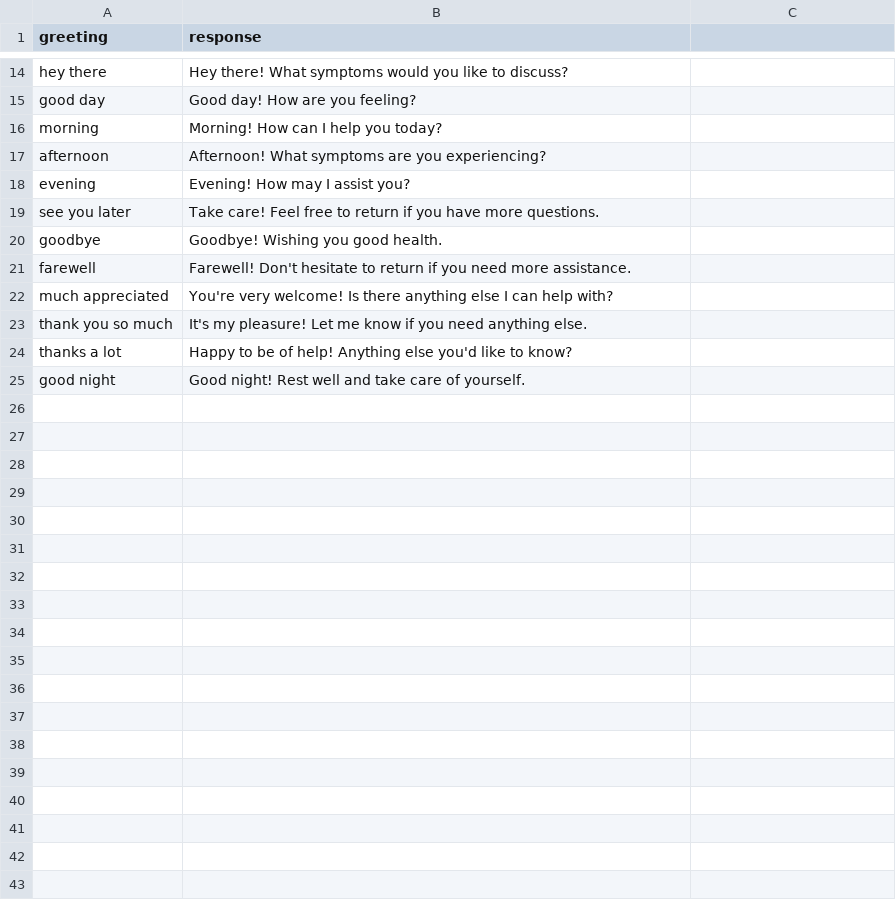
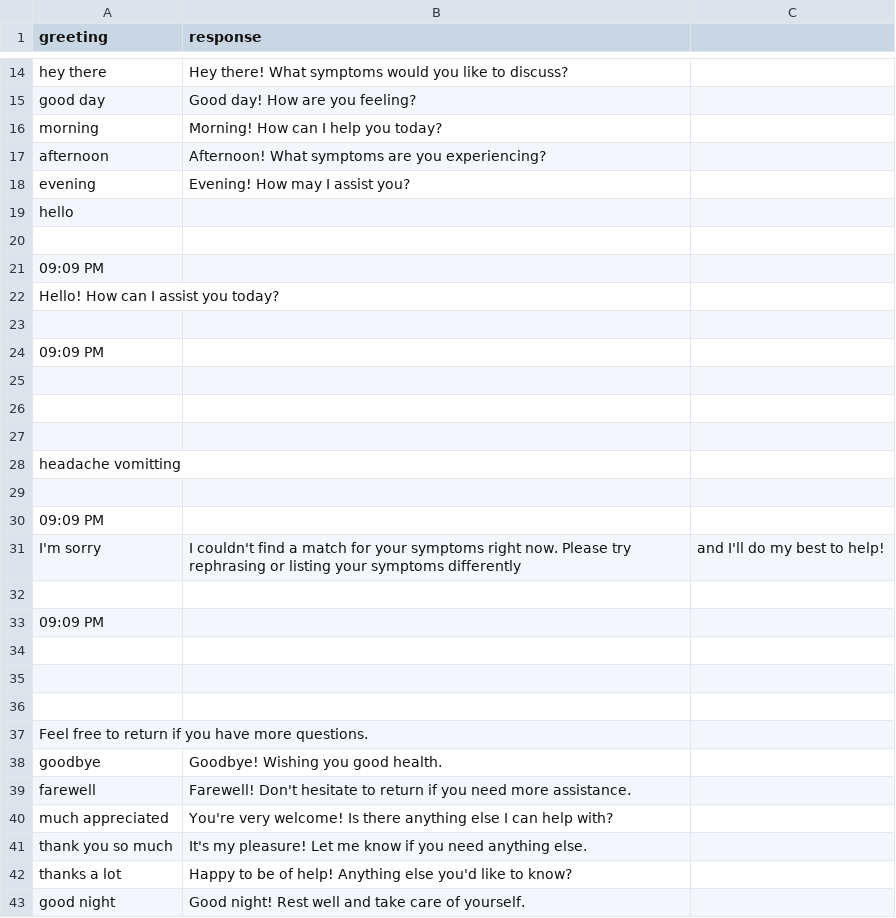
Before and after one commit to Pacifique5/Health-AI, a CSV file: backend/data/greetings.csv, drawn as a sheet; only a part is shown, gaps mark what is left out; addresses are those after the commit; the diff names each change by its address in the sheet, - before the commit and + after, or states it on an @@ line.

Commit message:
validation of responses and UI changes

```diff
--- a/backend/data/greetings.csv
+++ b/backend/data/greetings.csv
+row 19: hello
-row 20: see you later | Take care! Feel free to return if you have more questions.
+row 20: (empty)
+row 21: 09:09 PM
+row 22: Hello! How can I assist you today?
+row 23: (empty)
+row 24: 09:09 PM
+row 25: (empty)
+row 26: (empty)
+row 27: (empty)
+row 28: headache vomitting
+row 29: (empty)
+row 30: 09:09 PM
+row 31: I'm sorry | I couldn't find a match for your symptoms right now. Please try rephrasing or listing your symptoms differently | and I'll do my best to help!
+row 32: (empty)
+row 33: 09:09 PM
+row 34: (empty)
+row 35: (empty)
+row 36: (empty)
+row 37: Feel free to return if you have more questions.
```
Also changed, not shown: 7 other files.
